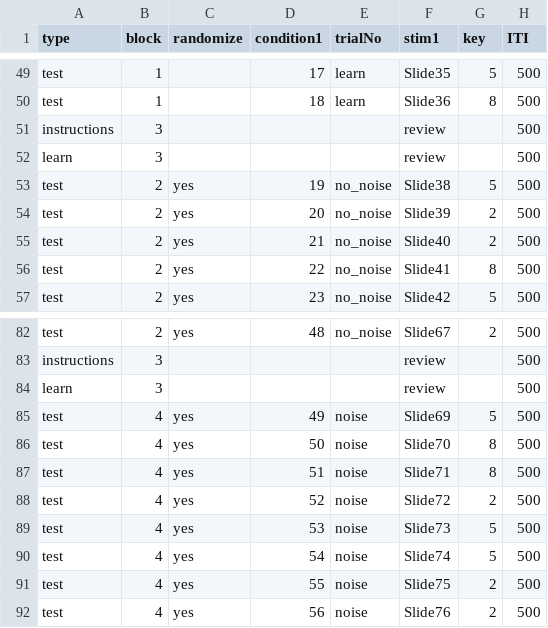
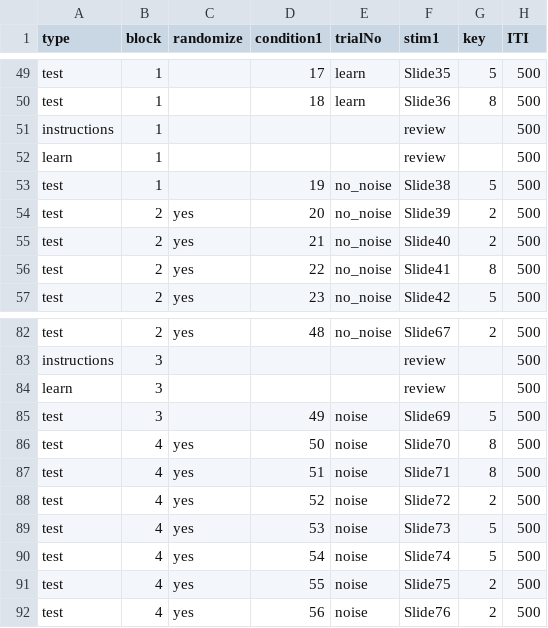
Before and after one commit to JvParidon/tamil-test-suite, a TSV file: trial_structure/cambridge/cars.tsv, drawn as a sheet; only a part is shown, gaps mark what is left out; the diff names each change by its address in the sheet, - before the commit and + after, or states it on an @@ line.

```diff
--- a/trial_structure/cambridge/cars.tsv
+++ b/trial_structure/cambridge/cars.tsv
-B51:B52 (block): 3
+B51:B52 (block): 1
-B53 (block): 2
+B53 (block): 1
-C53 (randomize): yes
+C53 (randomize): (empty)
-B85 (block): 4
+B85 (block): 3
-C85 (randomize): yes
+C85 (randomize): (empty)
```
Also changed, not shown: trial_structure/cambridge/bikes.tsv, trial_structure/cambridge/faces.tsv.
